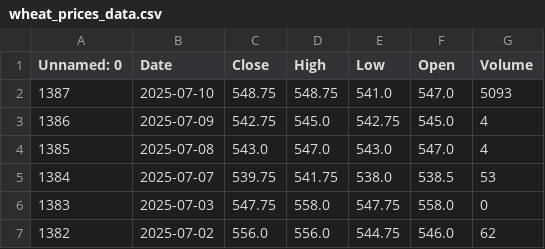
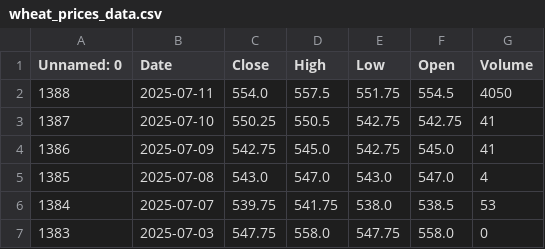
Before and after one commit to dataworker001CCoE/resilience-dashboards, a CSV file: resilience_data/wheat_prices_data.csv, drawn as a sheet; only a part is shown; the shorter side is filled out with more unchanged rows.

Commit message:
Update wheat_prices_data.csv with latest scores

```diff
--- a/resilience_data/wheat_prices_data.csv
+++ b/resilience_data/wheat_prices_data.csv
@@ -1,4 +1,5 @@
 Unnamed: 0,Date,Close,High,Low,Open,Volume
-1387,2025-07-10,548.75,548.75,541.0,547.0,5093
-1386,2025-07-09,542.75,545.0,542.75,545.0,4
+1388,2025-07-11,554.0,557.5,551.75,554.5,4050
+1387,2025-07-10,550.25,550.5,542.75,542.75,41
+1386,2025-07-09,542.75,545.0,542.75,545.0,41
 1385,2025-07-08,543.0,547.0,543.0,547.0,4
```
